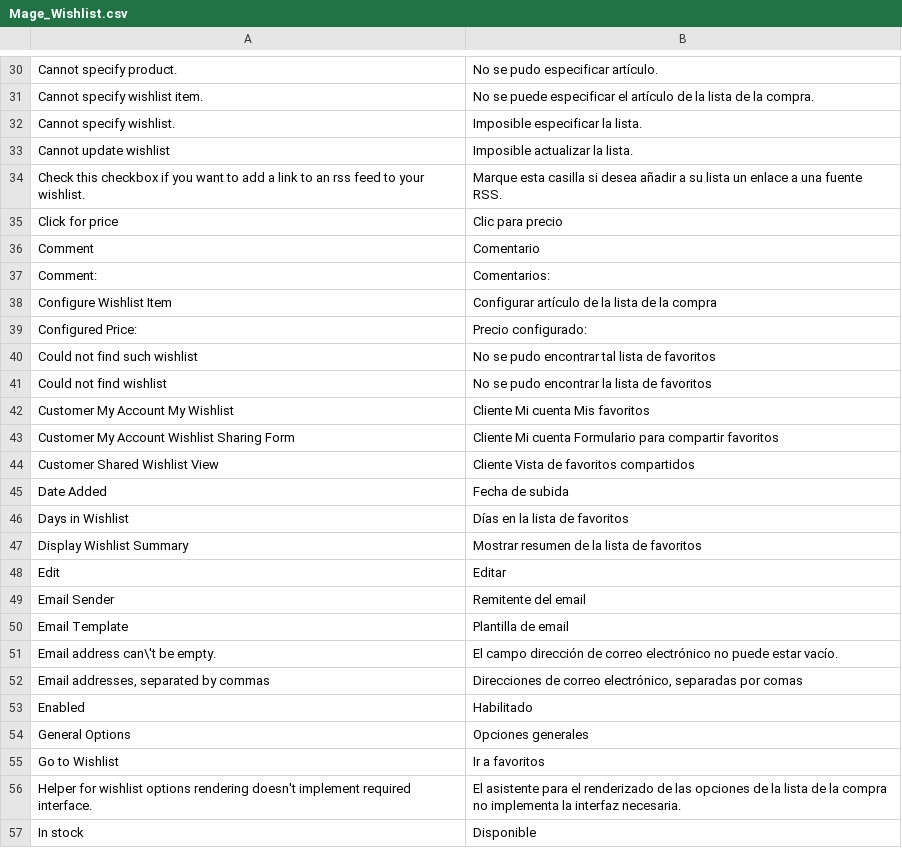
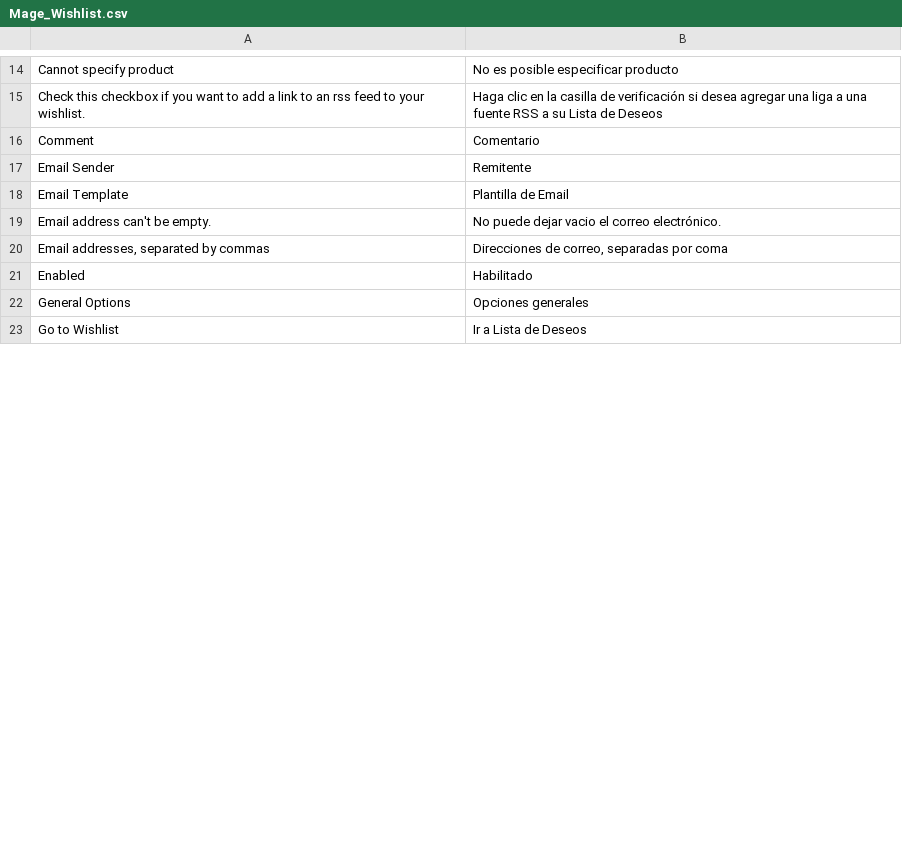
Before and after one commit to womza/jemascol, a CSV file: app/locale/es_ES/Mage_Wishlist.csv, drawn as a sheet; only a part is shown, gaps mark what is left out; the diff covers the shown part only.

```diff
--- a/app/locale/es_ES/Mage_Wishlist.csv
+++ b/app/locale/es_ES/Mage_Wishlist.csv
@@ -30,28 +14,10 @@
-"Cannot specify product.","No se pudo especificar artículo."
-"Cannot specify wishlist item.","No se puede especificar el artículo de la lista de la compra."
-"Cannot specify wishlist.","Imposible especificar la lista."
-"Cannot update wishlist","Imposible actualizar la lista."
-"Check this checkbox if you want to add a link to an rss feed to your wishlist.","Marque esta casilla si desea añadir a su lista un enlace a una fuente RSS."
-"Click for price","Clic para precio"
+"Cannot specify product","No es posible especificar producto"
+"Check this checkbox if you want to add a link to an rss feed to your wishlist.","Haga clic en la casilla de verificación si desea agregar una liga a una fuente RSS a su Lista de Deseos"
 "Comment","Comentario"
-"Comment:","Comentarios:"
-"Configure Wishlist Item","Configurar artículo de la lista de la compra"
-"Configured Price:","Precio configurado:"
-"Could not find such wishlist","No se pudo encontrar tal lista de favoritos"
-"Could not find wishlist","No se pudo encontrar la lista de favoritos"
-"Customer My Account My Wishlist","Cliente Mi cuenta Mis favoritos"
-"Customer My Account Wishlist Sharing Form","Cliente Mi cuenta Formulario para compartir favoritos"
-"Customer Shared Wishlist View","Cliente Vista de favoritos compartidos"
-"Date Added","Fecha de subida"
-"Days in Wishlist","Días en la lista de favoritos"
-"Display Wishlist Summary","Mostrar resumen de la lista de favoritos"
-"Edit","Editar"
-"Email Sender","Remitente del email"
-"Email Template","Plantilla de email"
-"Email address can\'t be empty.","El campo dirección de correo electrónico no puede estar vacío."
-"Email addresses, separated by commas","Direcciones de correo electrónico, separadas por comas"
+"Email Sender","Remitente"
+"Email Template","Plantilla de Email"
+"Email address can't be empty.","No puede dejar vacio el correo electrónico."
+"Email addresses, separated by commas","Direcciones de correo, separadas por coma"
 "Enabled","Habilitado"
 "General Options","Opciones generales"
-"Go to Wishlist","Ir a favoritos"
-"Helper for wishlist options rendering doesn't implement required interface.","El asistente para el renderizado de las opciones de la lista de la compra no implementa la interfaz necesaria."
-"In stock","Disponible"
+"Go to Wishlist","Ir a Lista de Deseos"
```
Also changed, not shown: 16 added rows, 44 removed rows and 29 edited cells elsewhere in this file, app/locale/es_ES/Mage_Backup.csv, app/locale/es_ES/Mage_Cms.csv, 50 other files.
